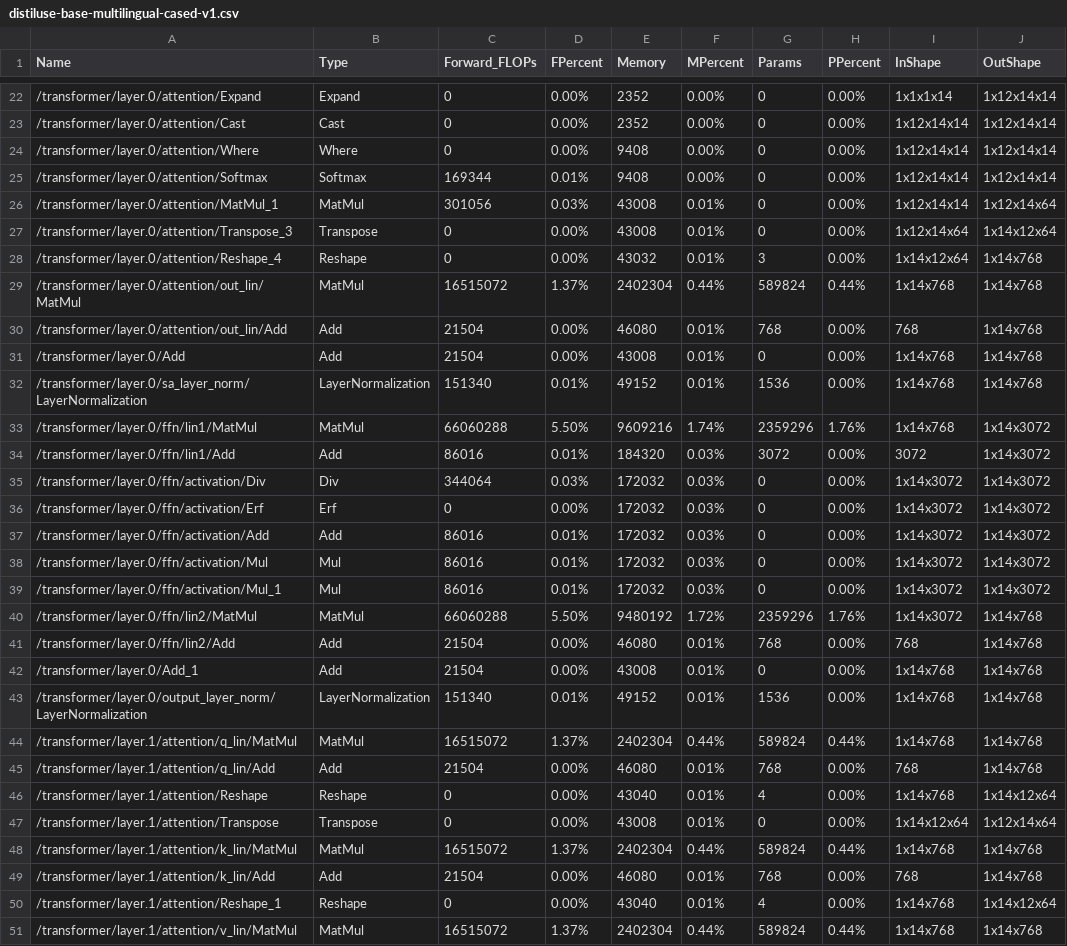
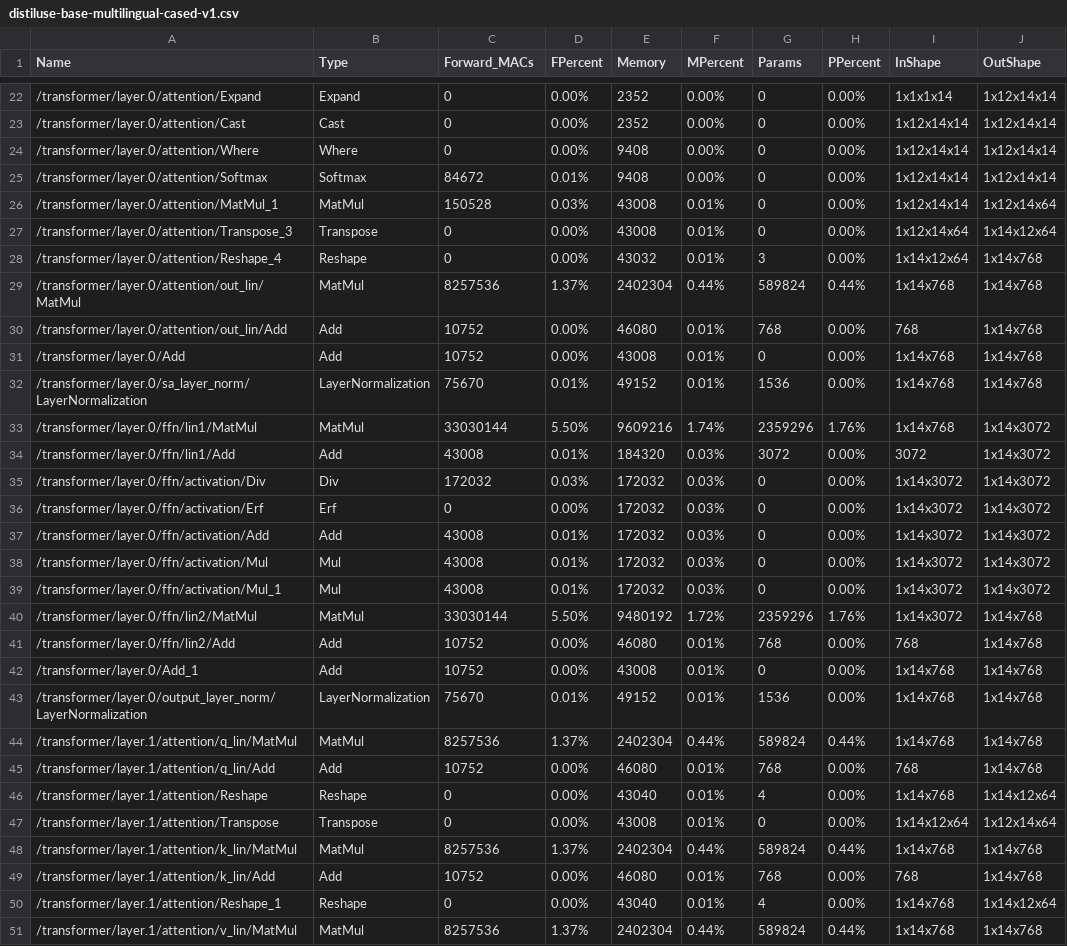
Before and after one commit to zzh-www/sbert, a CSV file: distiluse-base-multilingual-cased-v1.csv, drawn as a sheet; only a part is shown, gaps mark what is left out; the diff covers the shown part only.

```diff
--- a/distiluse-base-multilingual-cased-v1.csv
+++ b/distiluse-base-multilingual-cased-v1.csv
@@ -1 +1 @@
-Name,Type,Forward_FLOPs,FPercent,Memory,MPercent,Params,PPercent,InShape,OutShape
+Name,Type,Forward_MACs,FPercent,Memory,MPercent,Params,PPercent,InShape,OutShape
@@ -24,28 +24,28 @@ Name,Type,Forward_FLOPs,FPercent,Memory,MPercent,Params,PPercent,InShape,OutShap
 /transformer/layer.0/attention/Where,Where,0,0.00%,9408,0.00%,0,0.00%,1x12x14x14,1x12x14x14
-/transformer/layer.0/attention/Softmax,Softmax,169344,0.01%,9408,0.00%,0,0.00%,1x12x14x14,1x12x14x14
-/transformer/layer.0/attention/MatMul_1,MatMul,301056,0.03%,43008,0.01%,0,0.00%,1x12x14x14,1x12x14x64
+/transformer/layer.0/attention/Softmax,Softmax,84672,0.01%,9408,0.00%,0,0.00%,1x12x14x14,1x12x14x14
+/transformer/layer.0/attention/MatMul_1,MatMul,150528,0.03%,43008,0.01%,0,0.00%,1x12x14x14,1x12x14x64
 /transformer/layer.0/attention/Transpose_3,Transpose,0,0.00%,43008,0.01%,0,0.00%,1x12x14x64,1x14x12x64
 /transformer/layer.0/attention/Reshape_4,Reshape,0,0.00%,43032,0.01%,3,0.00%,1x14x12x64,1x14x768
-/transformer/layer.0/attention/out_lin/MatMul,MatMul,16515072,1.37%,2402304,0.44%,589824,0.44%,1x14x768,1x14x768
-/transformer/layer.0/attention/out_lin/Add,Add,21504,0.00%,46080,0.01%,768,0.00%,768,1x14x768
-/transformer/layer.0/Add,Add,21504,0.00%,43008,0.01%,0,0.00%,1x14x768,1x14x768
-/transformer/layer.0/sa_layer_norm/LayerNormalization,LayerNormalization,151340,0.01%,49152,0.01%,1536,0.00%,1x14x768,1x14x768
-/transformer/layer.0/ffn/lin1/MatMul,MatMul,66060288,5.50%,9609216,1.74%,2359296,1.76%,1x14x768,1x14x3072
-/transformer/layer.0/ffn/lin1/Add,Add,86016,0.01%,184320,0.03%,3072,0.00%,3072,1x14x3072
-/transformer/layer.0/ffn/activation/Div,Div,344064,0.03%,172032,0.03%,0,0.00%,1x14x3072,1x14x3072
+/transformer/layer.0/attention/out_lin/MatMul,MatMul,8257536,1.37%,2402304,0.44%,589824,0.44%,1x14x768,1x14x768
+/transformer/layer.0/attention/out_lin/Add,Add,10752,0.00%,46080,0.01%,768,0.00%,768,1x14x768
+/transformer/layer.0/Add,Add,10752,0.00%,43008,0.01%,0,0.00%,1x14x768,1x14x768
+/transformer/layer.0/sa_layer_norm/LayerNormalization,LayerNormalization,75670,0.01%,49152,0.01%,1536,0.00%,1x14x768,1x14x768
+/transformer/layer.0/ffn/lin1/MatMul,MatMul,33030144,5.50%,9609216,1.74%,2359296,1.76%,1x14x768,1x14x3072
+/transformer/layer.0/ffn/lin1/Add,Add,43008,0.01%,184320,0.03%,3072,0.00%,3072,1x14x3072
+/transformer/layer.0/ffn/activation/Div,Div,172032,0.03%,172032,0.03%,0,0.00%,1x14x3072,1x14x3072
 /transformer/layer.0/ffn/activation/Erf,Erf,0,0.00%,172032,0.03%,0,0.00%,1x14x3072,1x14x3072
-/transformer/layer.0/ffn/activation/Add,Add,86016,0.01%,172032,0.03%,0,0.00%,1x14x3072,1x14x3072
-/transformer/layer.0/ffn/activation/Mul,Mul,86016,0.01%,172032,0.03%,0,0.00%,1x14x3072,1x14x3072
-/transformer/layer.0/ffn/activation/Mul_1,Mul,86016,0.01%,172032,0.03%,0,0.00%,1x14x3072,1x14x3072
-/transformer/layer.0/ffn/lin2/MatMul,MatMul,66060288,5.50%,9480192,1.72%,2359296,1.76%,1x14x3072,1x14x768
-/transformer/layer.0/ffn/lin2/Add,Add,21504,0.00%,46080,0.01%,768,0.00%,768,1x14x768
-/transformer/layer.0/Add_1,Add,21504,0.00%,43008,0.01%,0,0.00%,1x14x768,1x14x768
-/transformer/layer.0/output_layer_norm/LayerNormalization,LayerNormalization,151340,0.01%,49152,0.01%,1536,0.00%,1x14x768,1x14x768
-/transformer/layer.1/attention/q_lin/MatMul,MatMul,16515072,1.37%,2402304,0.44%,589824,0.44%,1x14x768,1x14x768
-/transformer/layer.1/attention/q_lin/Add,Add,21504,0.00%,46080,0.01%,768,0.00%,768,1x14x768
+/transformer/layer.0/ffn/activation/Add,Add,43008,0.01%,172032,0.03%,0,0.00%,1x14x3072,1x14x3072
+/transformer/layer.0/ffn/activation/Mul,Mul,43008,0.01%,172032,0.03%,0,0.00%,1x14x3072,1x14x3072
+/transformer/layer.0/ffn/activation/Mul_1,Mul,43008,0.01%,172032,0.03%,0,0.00%,1x14x3072,1x14x3072
+/transformer/layer.0/ffn/lin2/MatMul,MatMul,33030144,5.50%,9480192,1.72%,2359296,1.76%,1x14x3072,1x14x768
+/transformer/layer.0/ffn/lin2/Add,Add,10752,0.00%,46080,0.01%,768,0.00%,768,1x14x768
+/transformer/layer.0/Add_1,Add,10752,0.00%,43008,0.01%,0,0.00%,1x14x768,1x14x768
+/transformer/layer.0/output_layer_norm/LayerNormalization,LayerNormalization,75670,0.01%,49152,0.01%,1536,0.00%,1x14x768,1x14x768
+/transformer/layer.1/attention/q_lin/MatMul,MatMul,8257536,1.37%,2402304,0.44%,589824,0.44%,1x14x768,1x14x768
+/transformer/layer.1/attention/q_lin/Add,Add,10752,0.00%,46080,0.01%,768,0.00%,768,1x14x768
 /transformer/layer.1/attention/Reshape,Reshape,0,0.00%,43040,0.01%,4,0.00%,1x14x768,1x14x12x64
 /transformer/layer.1/attention/Transpose,Transpose,0,0.00%,43008,0.01%,0,0.00%,1x14x12x64,1x12x14x64
-/transformer/layer.1/attention/k_lin/MatMul,MatMul,16515072,1.37%,2402304,0.44%,589824,0.44%,1x14x768,1x14x768
-/transformer/layer.1/attention/k_lin/Add,Add,21504,0.00%,46080,0.01%,768,0.00%,768,1x14x768
+/transformer/layer.1/attention/k_lin/MatMul,MatMul,8257536,1.37%,2402304,0.44%,589824,0.44%,1x14x768,1x14x768
+/transformer/layer.1/attention/k_lin/Add,Add,10752,0.00%,46080,0.01%,768,0.00%,768,1x14x768
 /transformer/layer.1/attention/Reshape_1,Reshape,0,0.00%,43040,0.01%,4,0.00%,1x14x768,1x14x12x64
-/transformer/layer.1/attention/v_lin/MatMul,MatMul,16515072,1.37%,2402304,0.44%,589824,0.44%,1x14x768,1x14x768
+/transformer/layer.1/attention/v_lin/MatMul,MatMul,8257536,1.37%,2402304,0.44%,589824,0.44%,1x14x768,1x14x768
```
Also changed, not shown: 127 edited cells elsewhere in this file, paraphrase-multilingual-MiniLM-L12-v2.csv, 1 other file.
